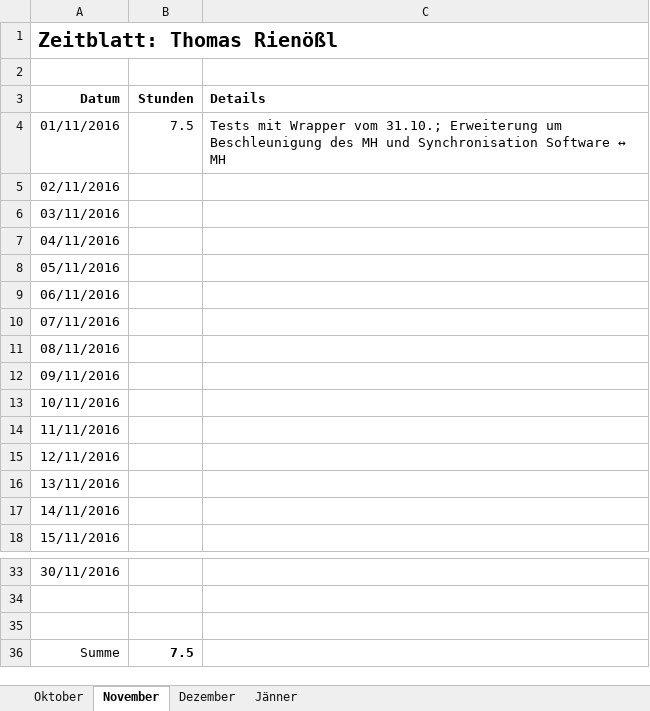
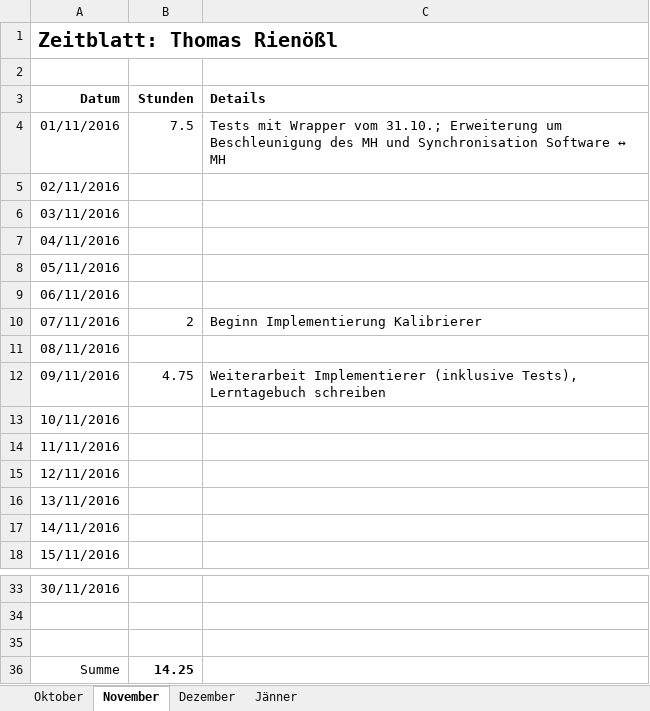
Before and after one commit to ChangeTheCode/AlienHacky, an Excel workbook: Zeitblaetter/Thomas Rienoeßl.xlsx, sheet November, drawn as a sheet; only a part is shown, gaps mark what is left out; values as stored, in another font and other column widths than the file's, no borders; the diff names each change by its address in the sheet, - before the commit and + after, or states it on an @@ line.

Commit message:
Zeitblatt

```diff
--- a/Zeitblaetter/Thomas Rienoeßl.xlsx (sheet November)
+++ b/Zeitblaetter/Thomas Rienoeßl.xlsx (sheet November)
-B10 (Stunden): (empty)
+B10 (Stunden): 2
-C10 (Details): (empty)
+C10 (Details): Beginn Implementierung Kalibrierer
-B12 (Stunden): (empty)
+B12 (Stunden): 4.75
-C12 (Details): (empty)
+C12 (Details): Weiterarbeit Implementierer (inklusive Tests), Lerntagebuch schreiben
-B36 (Stunden): 7.5
+B36 (Stunden): 14.25
```
